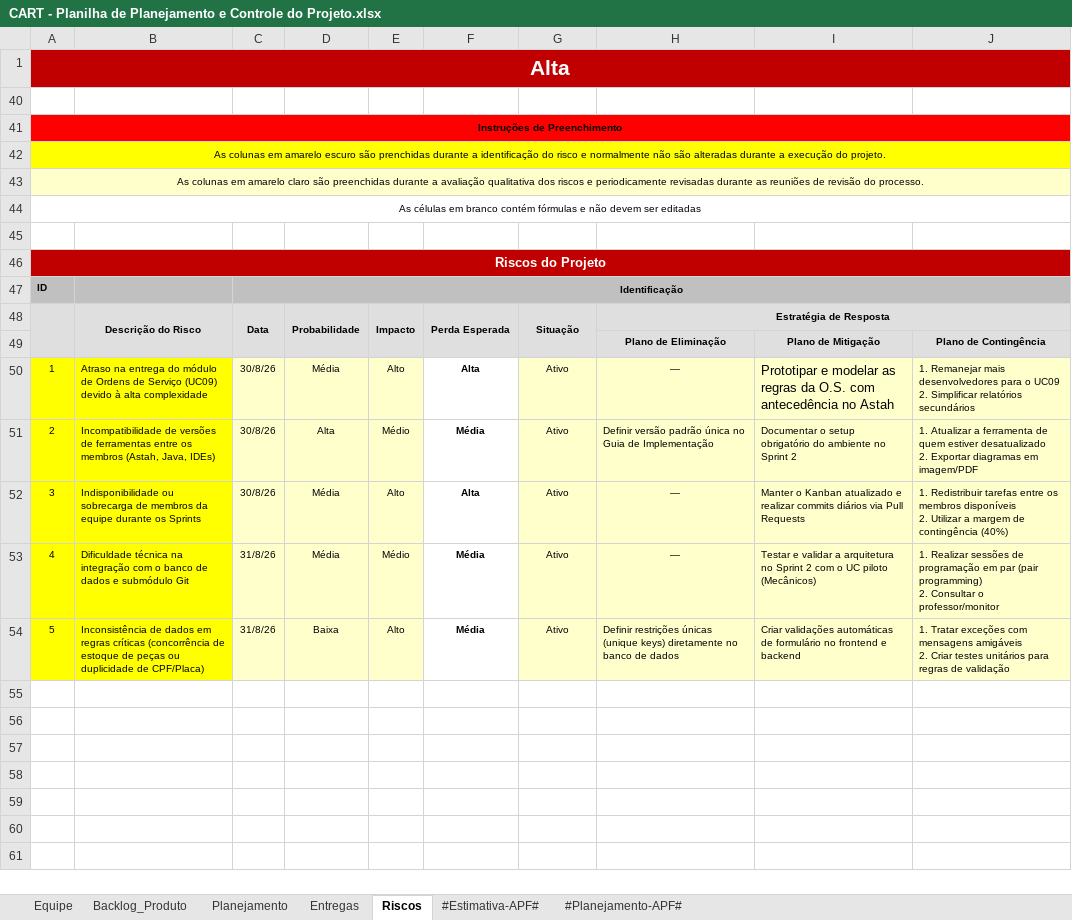
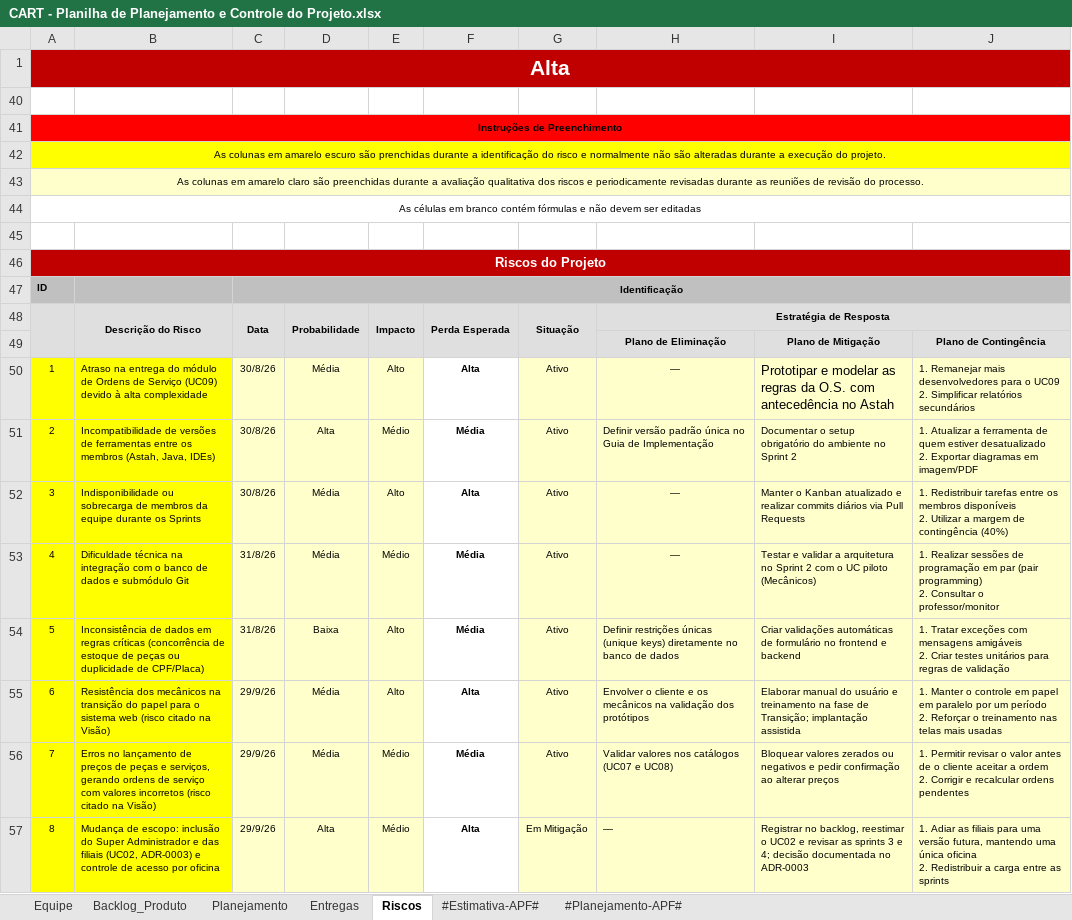
Before and after one commit to C4103M/carToon, an Excel workbook: 6.Gerenciamento de Projeto/CART - Planilha de Planejamento e Controle do Projeto.xlsx, sheet Riscos, drawn as a sheet; values as stored, in another font and other column widths than the file's, no borders; conditional formats not drawn; ↵ is a line break in a cell; the diff names each change by its address in the sheet, - before the commit and + after, or states it on an @@ line.

```diff
--- a/6.Gerenciamento de Projeto/CART - Planilha de Planejamento e Controle do Projeto.xlsx (sheet Riscos)
+++ b/6.Gerenciamento de Projeto/CART - Planilha de Planejamento e Controle do Projeto.xlsx (sheet Riscos)
-B1:J1 fill: none
+B1:J1 fill: #C00000
-B41:J41 fill: none
+B41:J41 fill: #FF0000
-B42:J42 fill: none
+B42:J42 fill: #FFFF00
-B43:J43 fill: none
+B43:J43 fill: #FFFFCC
-B46:J46 fill: none
+B46:J46 fill: #C00000
-D47:J47 fill: none
+D47:J47 fill: #C0C0C0
-I48:J48 fill: none
+I48:J48 fill: #DFDFDF
-A49:G49 fill: none
+A49:G49 fill: #DFDFDF
+row 55: 6 | Resistência dos mecânicos na transição do papel para o sistema web (risco citado na Visão) | 29/9/26 | Média | Alto | Alta | Ativo | Envolver o cliente e os mecânicos na validação dos protótipos | Elaborar manual do usuário e treinamento na fase de Transição; implantação assistida | 1. Manter o controle em papel em paralelo por um período ↵ 2. Reforçar o treinamento nas telas mais usadas
+row 56: 7 | Erros no lançamento de preços de peças e serviços, gerando ordens de serviço com valores incorretos (risco citado na Visão) | 29/9/26 | Média | Médio | Média | Ativo | Validar valores nos catálogos (UC07 e UC08) | Bloquear valores zerados ou negativos e pedir confirmação ao alterar preços | 1. Permitir revisar o valor antes de o cliente aceitar a ordem ↵ 2. Corrigir e recalcular ordens pendentes
+row 57: 8 | Mudança de escopo: inclusão do Super Administrador e das filiais (UC02, ADR-0003) e controle de acesso por oficina | 29/9/26 | Alta | Médio | Alta | Em Mitigação | — | Registrar no backlog, reestimar o UC02 e revisar as sprints 3 e 4; decisão documentada no ADR-0003 | 1. Adiar as filiais para uma versão futura, mantendo uma única oficina ↵ 2. Redistribuir a carga entre as sprints
```
Also changed, not shown: sheet #Planejamento-APF#, sheet #Estimativa-APF#, sheet Entregas, sheet Backlog_Produto, sheet Equipe, sheet Planejamento, charts or pictures, 5 other files.
